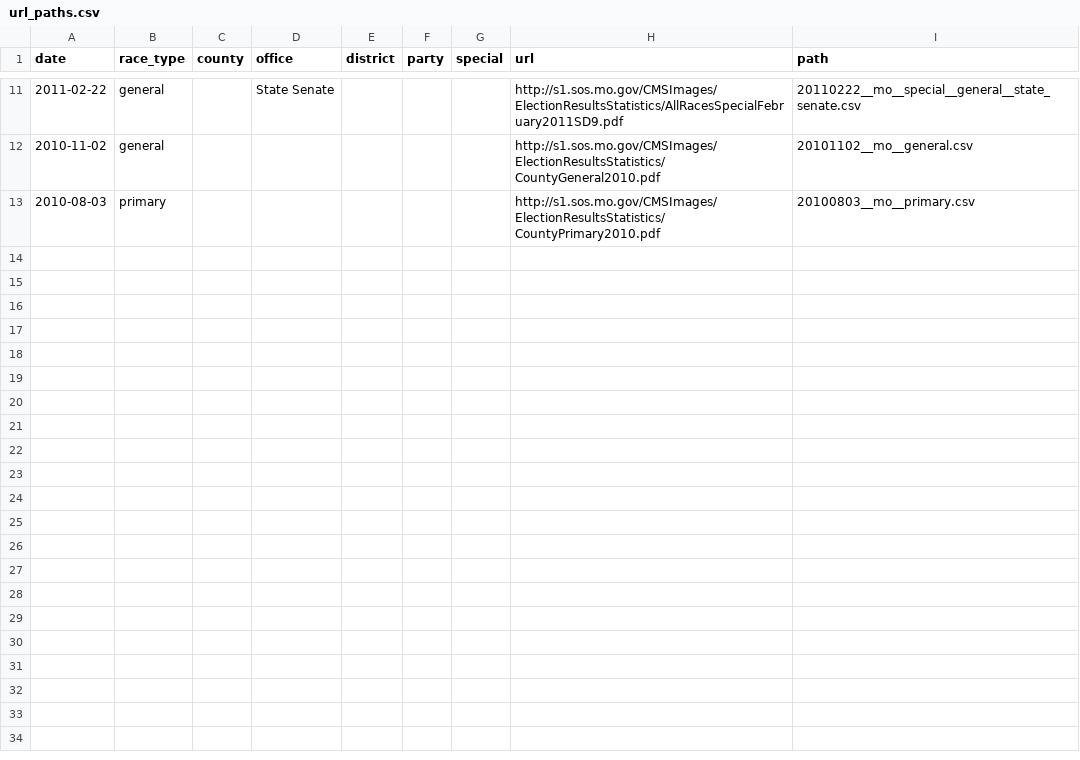
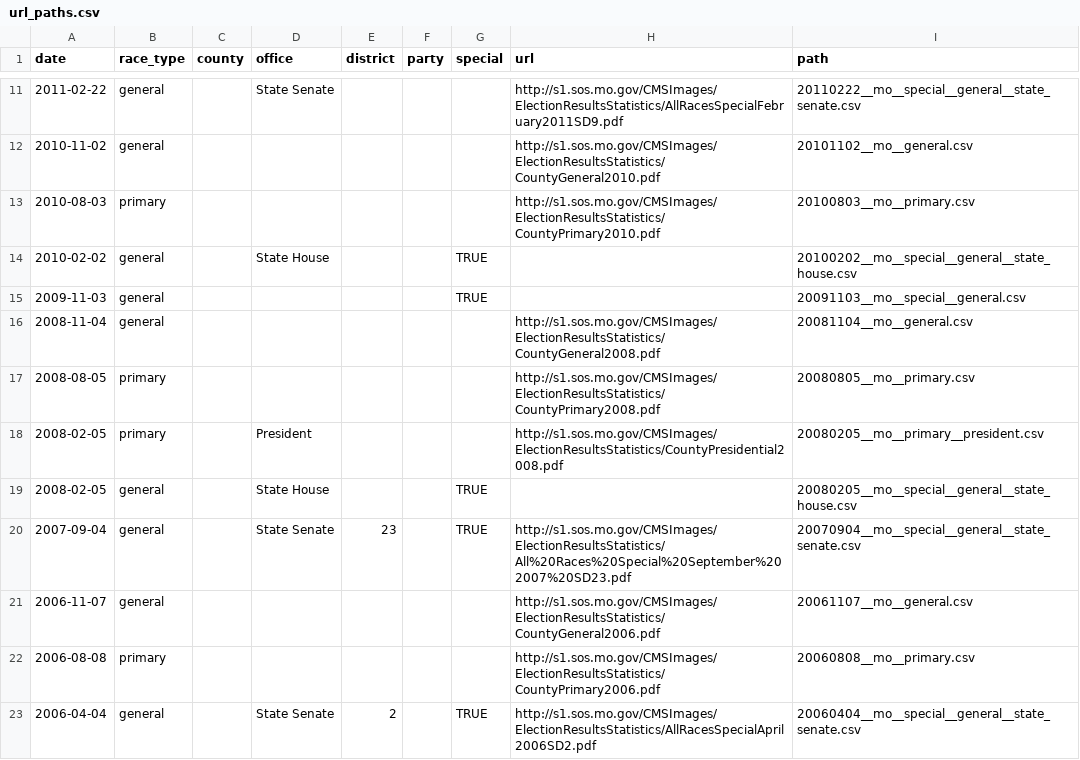
Before and after one commit to openelections/openelections-core, a CSV file: openelex/us/mo/mappings/url_paths.csv, drawn as a sheet; only a part is shown, gaps mark what is left out.

Commit message:
updated mo url_paths

```diff
--- a/openelex/us/mo/mappings/url_paths.csv
+++ b/openelex/us/mo/mappings/url_paths.csv
@@ -13 +13,11 @@ date,race_type,county,office,district,party,special,url,path
 2010-08-03,primary,,,,,,http://s1.sos.mo.gov/CMSImages/ElectionResultsStatistics/CountyPrimary2010.pdf,20100803__mo__primary.csv
+2010-02-02,general,,State House,,,TRUE,,20100202__mo__special__general__state_house.csv
+2009-11-03,general,,,,,TRUE,,20091103__mo__special__general.csv
+2008-11-04,general,,,,,,http://s1.sos.mo.gov/CMSImages/ElectionResultsStatistics/CountyGeneral2008.pdf,20081104__mo__general.csv
+2008-08-05,primary,,,,,,http://s1.sos.mo.gov/CMSImages/ElectionResultsStatistics/CountyPrimary2008.pdf,20080805__mo__primary.csv
+2008-02-05,primary,,President,,,,http://s1.sos.mo.gov/CMSImages/ElectionResultsStatistics/CountyPresidential2008.pdf,20080205__mo__primary__president.csv
+2008-02-05,general,,State House,,,TRUE,,20080205__mo__special__general__state_house.csv
+2007-09-04,general,,State Senate,23,,TRUE,http://s1.sos.mo.gov/CMSImages/ElectionResultsStatistics/All%20Races%20Special%20September%202007%20SD23.pdf,20070904__mo__special__general__state_senate.csv
+2006-11-07,general,,,,,,http://s1.sos.mo.gov/CMSImages/ElectionResultsStatistics/CountyGeneral2006.pdf,20061107__mo__general.csv
+2006-08-08,primary,,,,,,http://s1.sos.mo.gov/CMSImages/ElectionResultsStatistics/CountyPrimary2006.pdf,20060808__mo__primary.csv
+2006-04-04,general,,State Senate,2,,TRUE,http://s1.sos.mo.gov/CMSImages/ElectionResultsStatistics/AllRacesSpecialApril2006SD2.pdf,20060404__mo__special__general__state_senate.csv
```
